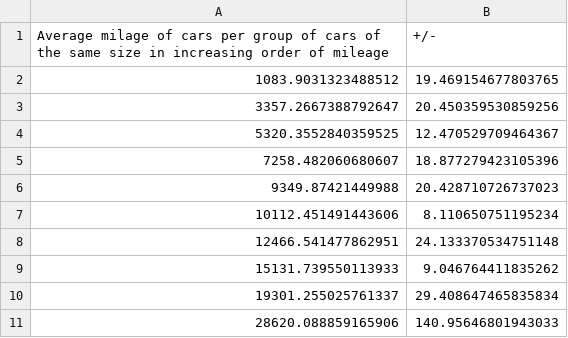
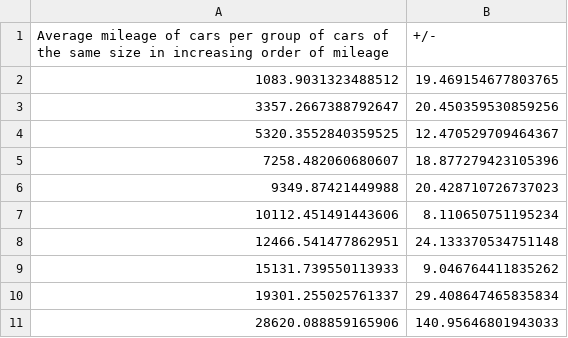
Before and after one commit to antonindanalet/car-mileage-in-Switzerland-in-2015, a CSV file: data/output/average_per_interval/average_per_interval.csv, drawn as a sheet.

```diff
--- a/data/output/average_per_interval/average_per_interval.csv
+++ b/data/output/average_per_interval/average_per_interval.csv
@@ -1,2 +1,2 @@
-Average milage of cars per group of cars of the same size in increasing order of mileage;+/-
+Average mileage of cars per group of cars of the same size in increasing order of mileage;+/-
 1083.9031323488512;19.469154677803765
```
Also changed, not shown: 2 other files.
